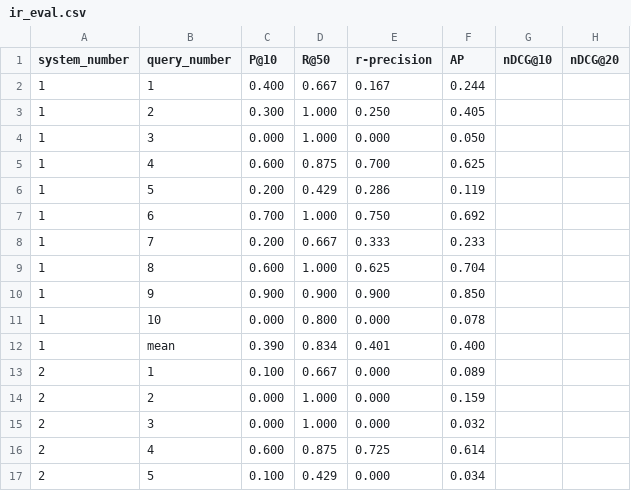
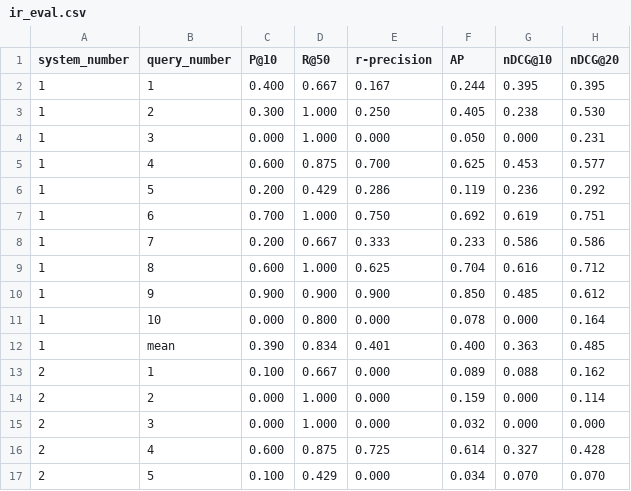
Before and after one commit to kenza-amira/Ranked_IR_Search_Engine, a CSV file: ir_eval.csv, drawn as a sheet; only a part is shown; the diff covers the shown part only.

```diff
--- a/ir_eval.csv
+++ b/ir_eval.csv
@@ -1,17 +1,17 @@
 system_number,query_number,P@10,R@50,r-precision,AP,nDCG@10,nDCG@20
-1,1,0.400,0.667,0.167,0.244
-1,2,0.300,1.000,0.250,0.405
-1,3,0.000,1.000,0.000,0.050
-1,4,0.600,0.875,0.700,0.625
-1,5,0.200,0.429,0.286,0.119
-1,6,0.700,1.000,0.750,0.692
-1,7,0.200,0.667,0.333,0.233
-1,8,0.600,1.000,0.625,0.704
-1,9,0.900,0.900,0.900,0.850
-1,10,0.000,0.800,0.000,0.078
-1,mean,0.390,0.834,0.401,0.400
-2,1,0.100,0.667,0.000,0.089
-2,2,0.000,1.000,0.000,0.159
-2,3,0.000,1.000,0.000,0.032
-2,4,0.600,0.875,0.725,0.614
-2,5,0.100,0.429,0.000,0.034
+1,1,0.400,0.667,0.167,0.244,0.395,0.395
+1,2,0.300,1.000,0.250,0.405,0.238,0.530
+1,3,0.000,1.000,0.000,0.050,0.000,0.231
+1,4,0.600,0.875,0.700,0.625,0.453,0.577
+1,5,0.200,0.429,0.286,0.119,0.236,0.292
+1,6,0.700,1.000,0.750,0.692,0.619,0.751
+1,7,0.200,0.667,0.333,0.233,0.586,0.586
+1,8,0.600,1.000,0.625,0.704,0.616,0.712
+1,9,0.900,0.900,0.900,0.850,0.485,0.612
+1,10,0.000,0.800,0.000,0.078,0.000,0.164
+1,mean,0.390,0.834,0.401,0.400,0.363,0.485
+2,1,0.100,0.667,0.000,0.089,0.088,0.162
+2,2,0.000,1.000,0.000,0.159,0.000,0.114
+2,3,0.000,1.000,0.000,0.032,0.000,0.000
+2,4,0.600,0.875,0.725,0.614,0.327,0.428
+2,5,0.100,0.429,0.000,0.034,0.070,0.070
```
Also changed, not shown: 100 edited cells elsewhere in this file, 1 other file.
